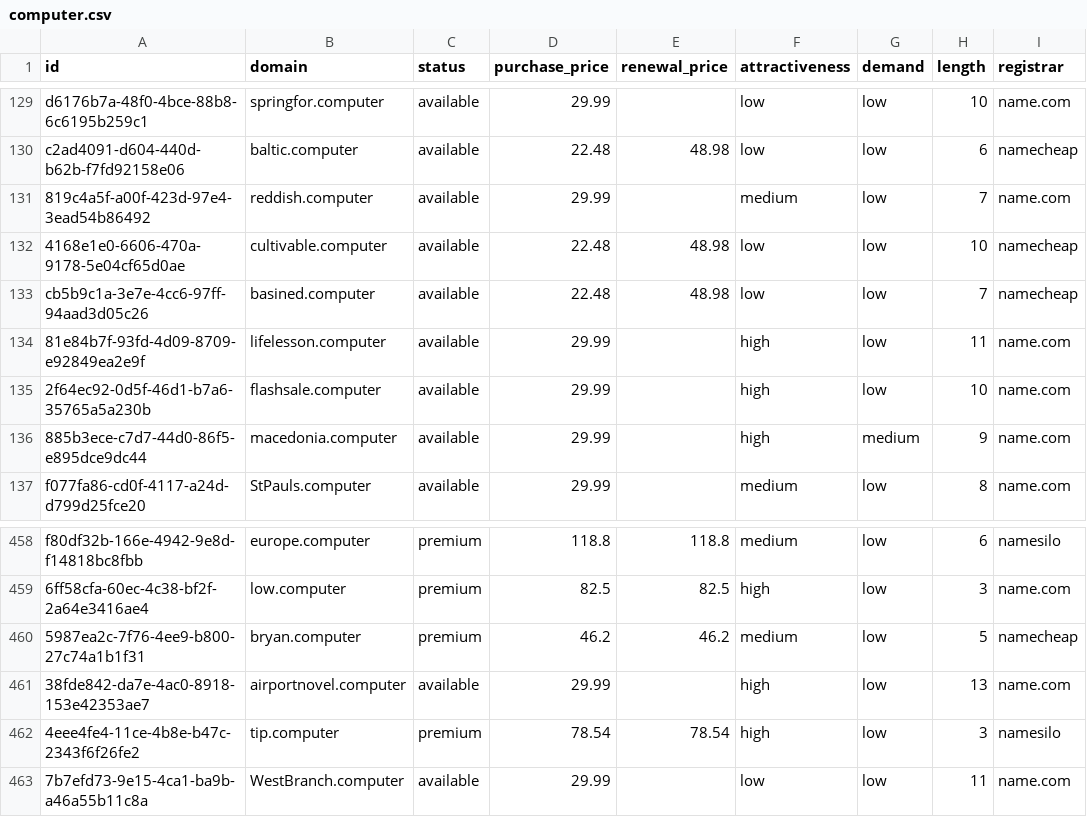
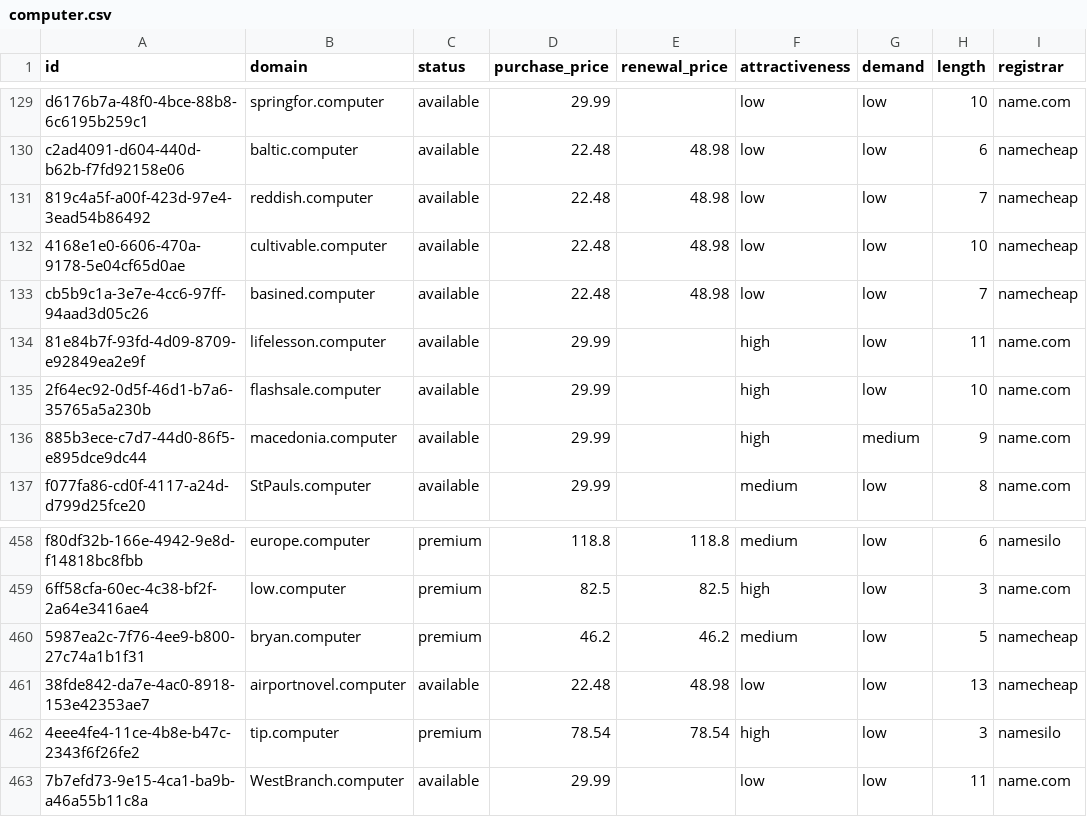
Before and after one commit to UniqueDomains/computer-oneword-domains, a CSV file: computer.csv, drawn as a sheet; only a part is shown, gaps mark what is left out; the diff names each change by its address in the sheet, - before the commit and + after, or states it on an @@ line.

Commit message:
Domains update

```diff
--- a/computer.csv
+++ b/computer.csv
-D131 (purchase_price): 29.99
+D131 (purchase_price): 22.48
-E131 (renewal_price): (empty)
+E131 (renewal_price): 48.98
-F131 (attractiveness): medium
+F131 (attractiveness): low
-I131 (registrar): name.com
+I131 (registrar): namecheap
-D461 (purchase_price): 29.99
+D461 (purchase_price): 22.48
-E461 (renewal_price): (empty)
+E461 (renewal_price): 48.98
-F461 (attractiveness): high
+F461 (attractiveness): low
-I461 (registrar): name.com
+I461 (registrar): namecheap
```
Also changed, not shown: 3 other files.
